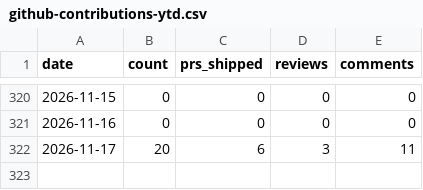
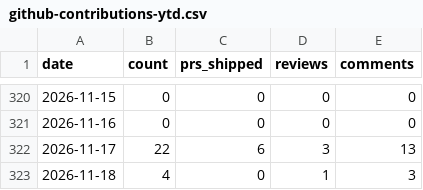
Before and after one commit to MrMarciaOng/github-contribution-chart, a CSV file: output/github-contributions-ytd.csv, drawn as a sheet; only a part is shown, gaps mark what is left out.

```diff
--- a/output/github-contributions-ytd.csv
+++ b/output/github-contributions-ytd.csv
@@ -321,2 +321,3 @@ date,count,prs_shipped,reviews,comments
 2026-11-16,0,0,0,0
-2026-11-17,20,6,3,11
+2026-11-17,22,6,3,13
+2026-11-18,4,0,1,3
```
Also changed, not shown: output/github-activity.csv, output/github-commits-ytd.csv, 16 other files.
